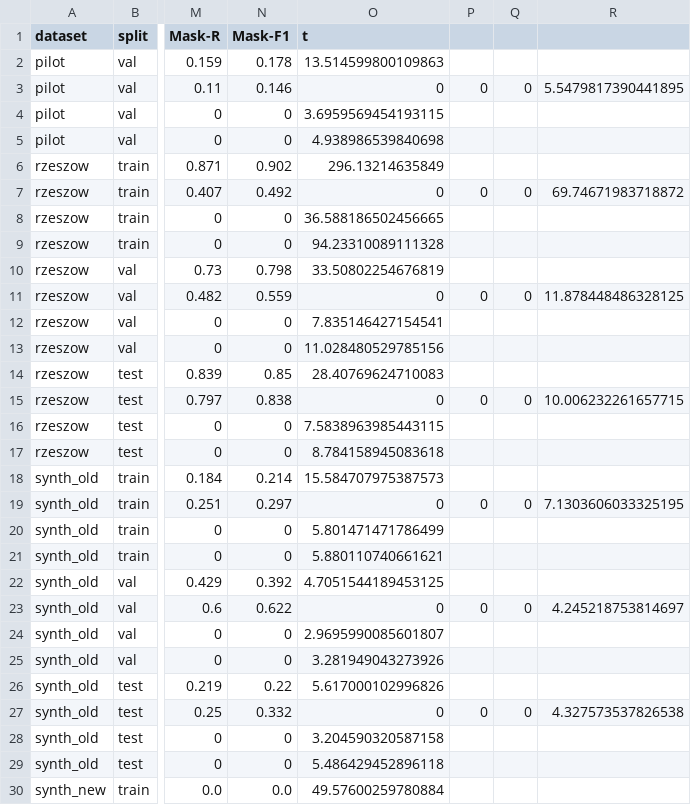
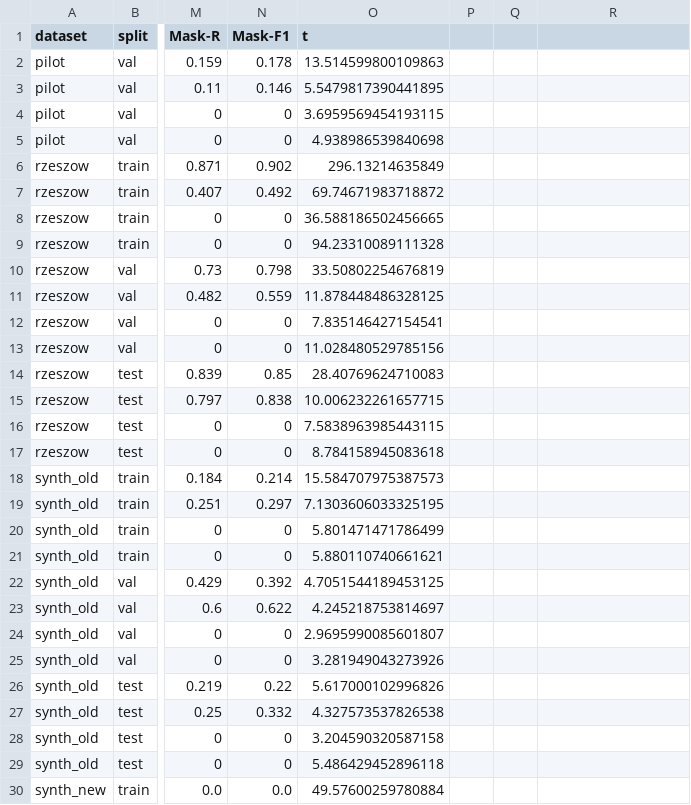
Before and after one commit to Sustainable3/modelling, a CSV file: tuning/evaluation_resultsft21SGD2.pt.csv, drawn as a sheet; only a part is shown, gaps mark what is left out; the diff covers the shown part only; the diff names each change by its address in the sheet, - before the commit and + after, or states it on an @@ line.

```diff
--- a/tuning/evaluation_resultsft21SGD2.pt.csv
+++ b/tuning/evaluation_resultsft21SGD2.pt.csv
-O3 (t): 0
+O3 (t): 5.5479817390441895
-P3: 0
+P3: (empty)
-Q3: 0
+Q3: (empty)
-R3: 5.5479817390441895
+R3: (empty)
-O7 (t): 0
+O7 (t): 69.74671983718872
-P7: 0
+P7: (empty)
-Q7: 0
+Q7: (empty)
-R7: 69.74671983718872
+R7: (empty)
-O11 (t): 0
+O11 (t): 11.878448486328125
-P11: 0
+P11: (empty)
-Q11: 0
+Q11: (empty)
-R11: 11.878448486328125
+R11: (empty)
-O15 (t): 0
+O15 (t): 10.006232261657715
-P15: 0
+P15: (empty)
-Q15: 0
+Q15: (empty)
-R15: 10.006232261657715
+R15: (empty)
-O19 (t): 0
+O19 (t): 7.1303606033325195
-P19: 0
+P19: (empty)
-Q19: 0
+Q19: (empty)
-R19: 7.1303606033325195
+R19: (empty)
-O23 (t): 0
+O23 (t): 4.245218753814697
-P23: 0
+P23: (empty)
-Q23: 0
+Q23: (empty)
-R23: 4.245218753814697
+R23: (empty)
-O27 (t): 0
+O27 (t): 4.327573537826538
-P27: 0
+P27: (empty)
-Q27: 0
+Q27: (empty)
-R27: 4.327573537826538
+R27: (empty)
```
Also changed, not shown: 12 edited cells elsewhere in this file, 1 other file.
